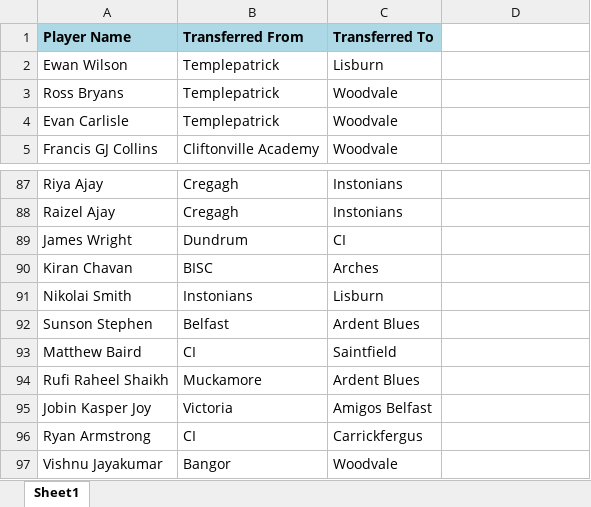
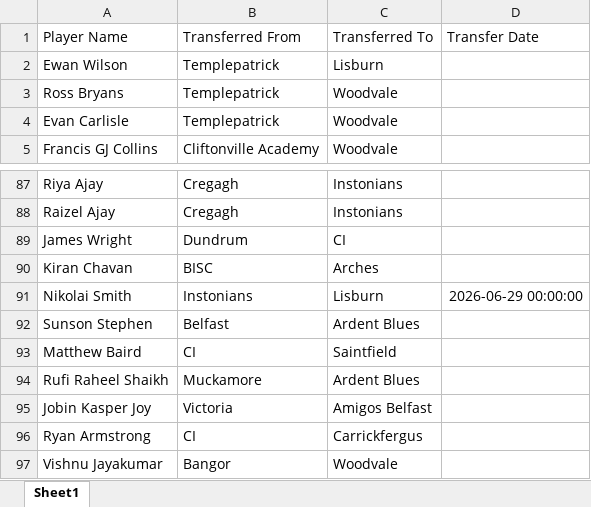
Before and after one commit to wyliemckinty/NCU-Cricket-Stats, an Excel workbook: Player Transfers 2026 (WM version).xlsx, sheet Sheet1, drawn as a sheet; only a part is shown, gaps mark what is left out; values as stored, in another font and other column widths than the file's, no borders; the diff names each change by its address in the sheet, - before the commit and + after, or states it on an @@ line.

```diff
--- a/Player Transfers 2026 (WM version).xlsx (sheet Sheet1)
+++ b/Player Transfers 2026 (WM version).xlsx (sheet Sheet1)
@@ A1:C1 fill: #ADD8E6 → none, bold: on → off @@
-D1: (empty)
+D1: Transfer Date
-D91: (empty)
+D91: 2026-06-29 00:00:00
```
Also changed, not shown: 1. NCU_Registered_Players.xlsx, 3 other files.
